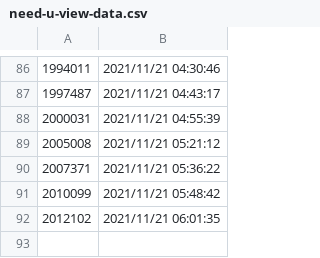
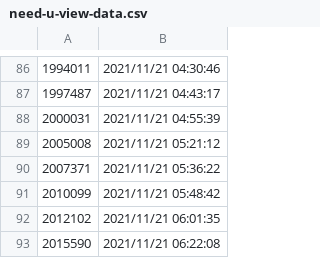
Before and after one commit to Murayu0225/youtube-dev, a CSV file: Data/need-u-view-data.csv, drawn as a sheet; only a part is shown, gaps mark what is left out; the diff names each change by its address in the sheet, - before the commit and + after, or states it on an @@ line.

Commit message:
Chopstick data was Downloaded!

```diff
--- a/Data/need-u-view-data.csv
+++ b/Data/need-u-view-data.csv
+row 93: 2015590 | 2021/11/21 06:22:08
```
